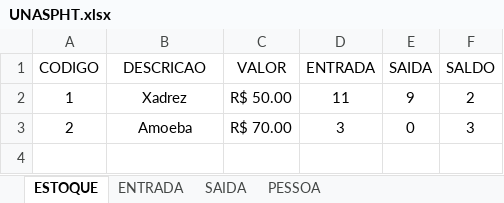
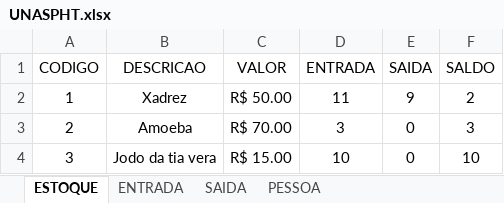
Before and after one commit to UNASP-HT/Excel, an Excel workbook: UNASPHT.xlsx, sheet ESTOQUE, drawn as a sheet; values as stored, in another font and other column widths than the file's, no borders; table styles not drawn; the diff names each change by its address in the sheet, - before the commit and + after, or states it on an @@ line.

```diff
--- a/UNASPHT.xlsx (sheet ESTOQUE)
+++ b/UNASPHT.xlsx (sheet ESTOQUE)
+row 4: 3 | Jodo da tia vera | R$ 15.00 | 10 | 0 | 10
```
Also changed, not shown: sheet ENTRADA, sheet PESSOA.
